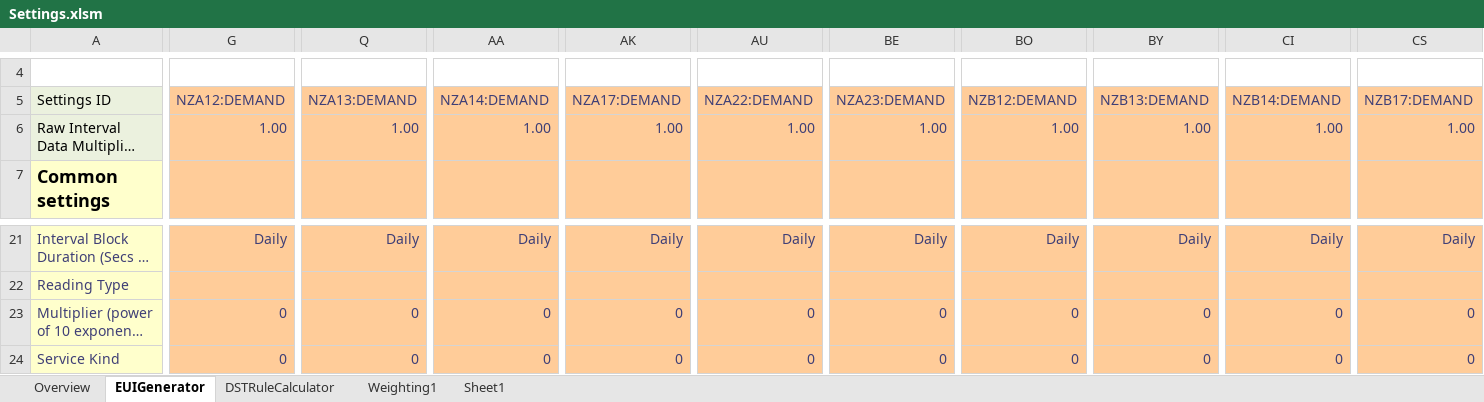
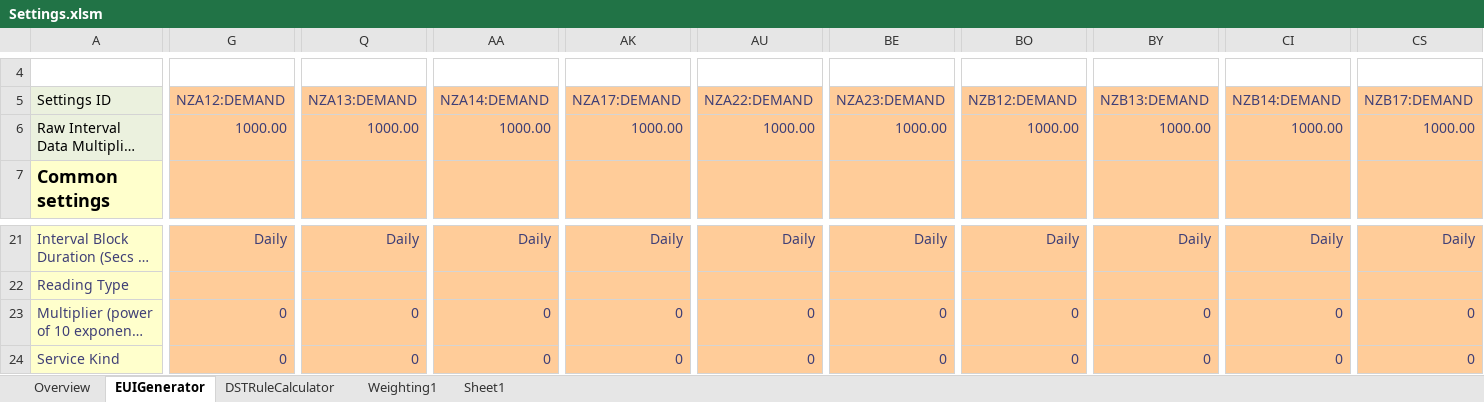
Before and after one commit to usnistgov/ForrestalBuildingSubmetering, an Excel workbook: Settings.xlsm, sheet EUIGenerator, drawn as a sheet; only a part is shown, gaps mark what is left out; long unchanged cells end in …; values as stored, in another font and other column widths than the file's, no borders; the diff covers the shown part only; the diff names each change by its address in the sheet, - before the commit and + after, or states it on an @@ line.

```diff
--- a/Settings.xlsm (sheet EUIGenerator)
+++ b/Settings.xlsm (sheet EUIGenerator)
-G6: 1.00
+G6: 1000.00
-Q6: 1.00
+Q6: 1000.00
-AA6: 1.00
+AA6: 1000.00
-AK6: 1.00
+AK6: 1000.00
-AU6: 1.00
+AU6: 1000.00
-BE6: 1.00
+BE6: 1000.00
-BO6: 1.00
+BO6: 1000.00
-BY6: 1.00
+BY6: 1000.00
-CI6: 1.00
+CI6: 1000.00
-CS6: 1.00
+CS6: 1000.00
```
Also changed, not shown: 40 edited cells elsewhere in this sheet, ConvertDataFile.xlsm.
